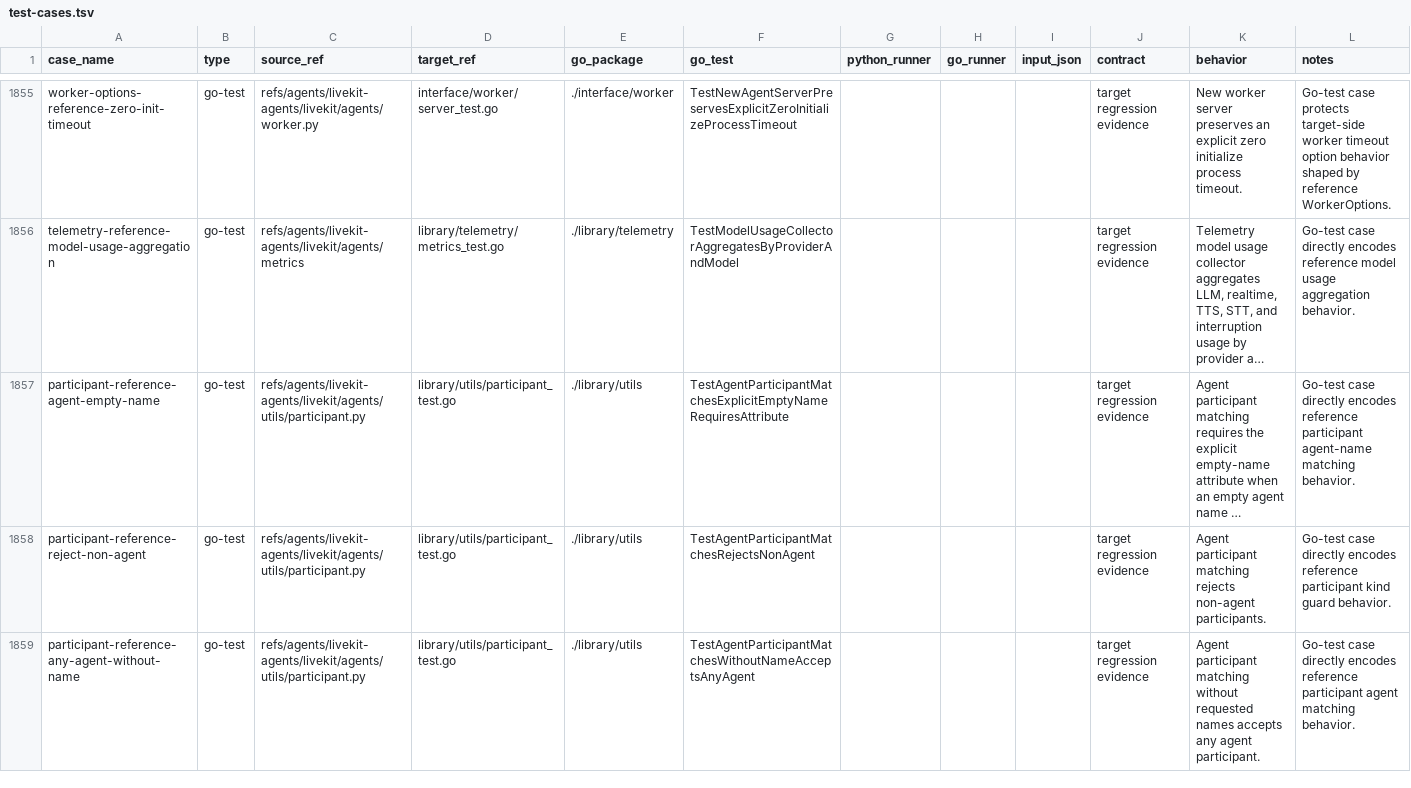
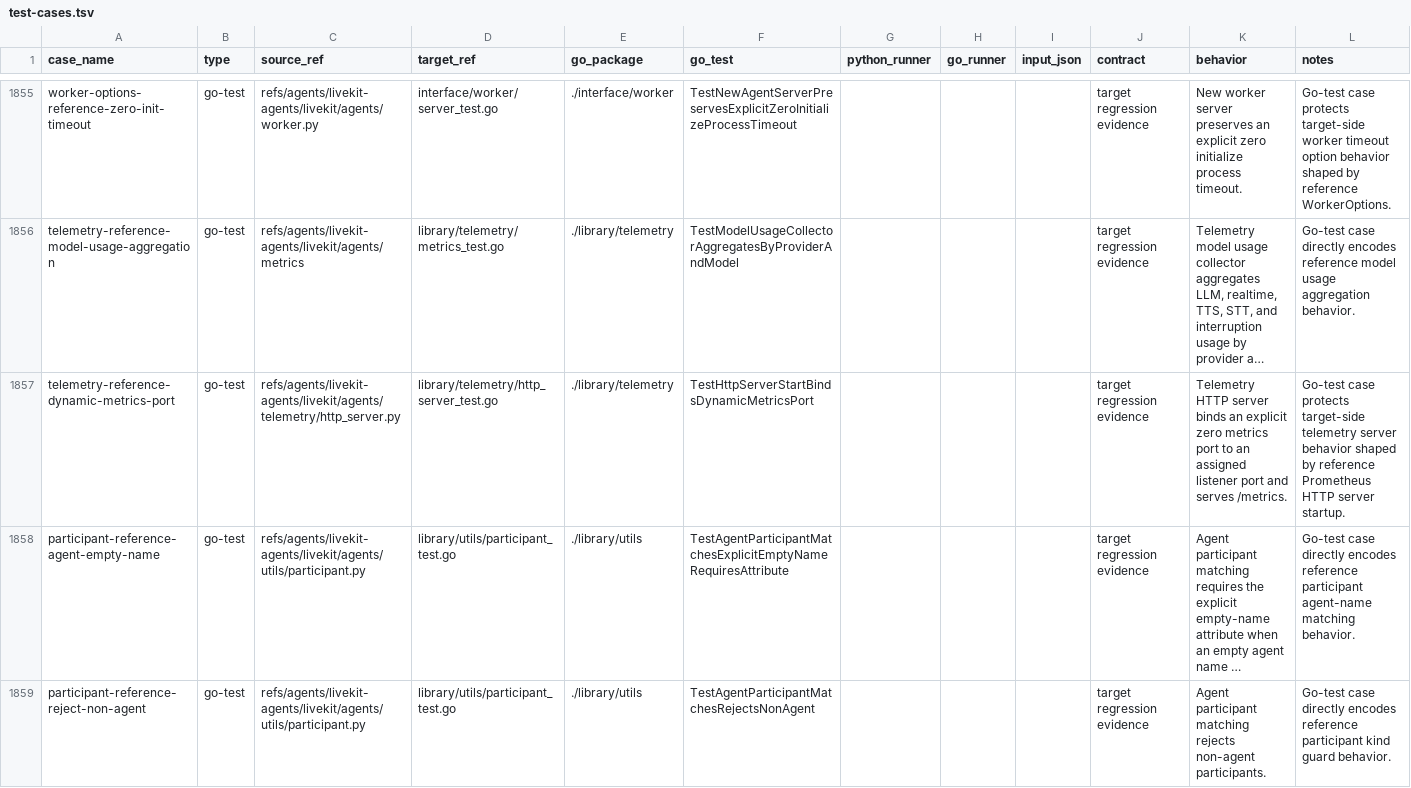
Before and after one commit to cavos-io/rtp-agent, a TSV file: scripts/parity-fixtures/test-cases.tsv, drawn as a sheet; only a part is shown, gaps mark what is left out; the shorter side is filled out with more unchanged rows; long unchanged cells end in …; the diff names each change by its address in the sheet, - before the commit and + after, or states it on an @@ line.

Commit message:
test(telemetry): cover dynamic metrics port

```diff
--- a/scripts/parity-fixtures/test-cases.tsv
+++ b/scripts/parity-fixtures/test-cases.tsv
+row 1857: telemetry-reference-dynamic-metrics-port | go-test | refs/agents/livekit-agents/livekit/agents/telemetry/http_server.py | library/telemetry/http_server_test.go | ./library/telemetry | TestHttpServerStartBindsDynamicMetricsPort |  |  |  | target regression evidence | Telemetry HTTP server binds an explicit zero metrics port to an assigned listener port and serves /metrics. | Go-test case protects target-side telemetry server behavior shaped by reference Prometheus HTTP server startup.
```
Also changed, not shown: 1 other file.
